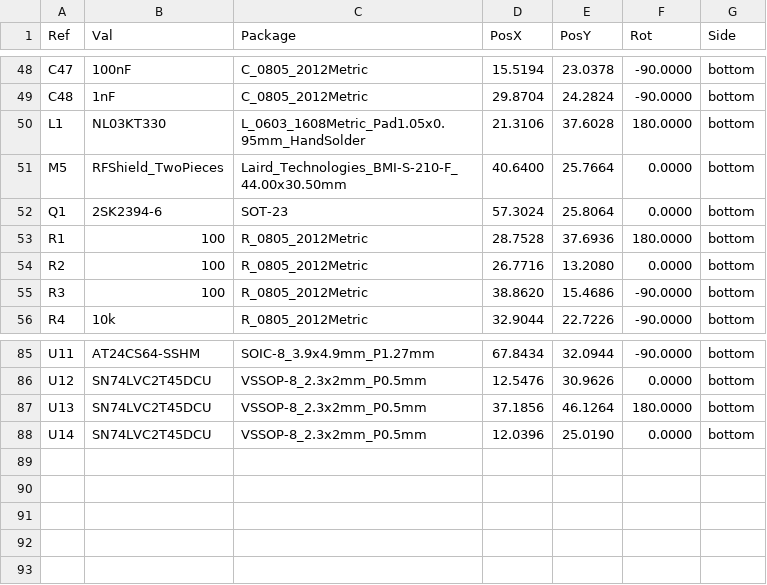
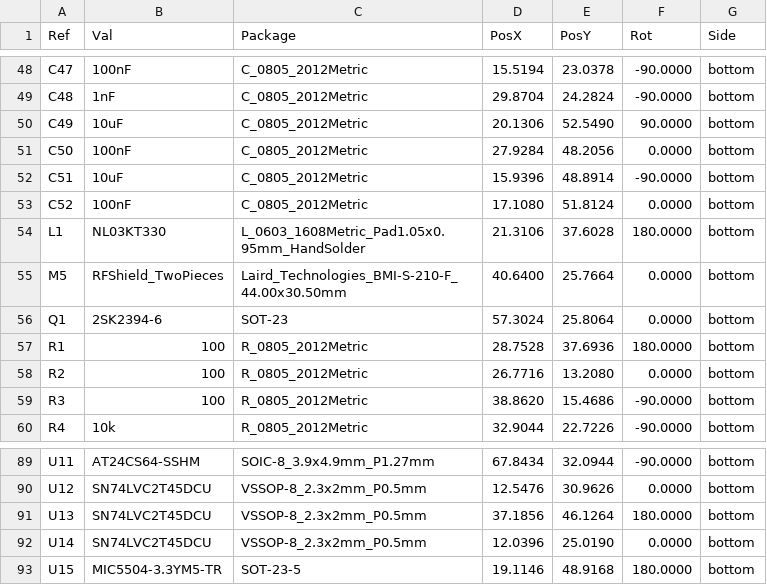
Before and after one commit to kaklik/USTSIPIN03, a CSV file: hw/cam_profi/USTSIPIN03B-both_pos.csv, drawn as a sheet; only a part is shown, gaps mark what is left out.

```diff
--- a/hw/cam_profi/USTSIPIN03B-both_pos.csv
+++ b/hw/cam_profi/USTSIPIN03B-both_pos.csv
@@ -49,2 +49,6 @@ Ref,Val,Package,PosX,PosY,Rot,Side
 "C48","1nF","C_0805_2012Metric",29.8704,24.2824,-90.0000,bottom
+"C49","10uF","C_0805_2012Metric",20.1306,52.5490,90.0000,bottom
+"C50","100nF","C_0805_2012Metric",27.9284,48.2056,0.0000,bottom
+"C51","10uF","C_0805_2012Metric",15.9396,48.8914,-90.0000,bottom
+"C52","100nF","C_0805_2012Metric",17.1080,51.8124,0.0000,bottom
 "L1","NL03KT330","L_0603_1608Metric_Pad1.05x0.95mm_HandSolder",21.3106,37.6028,180.0000,bottom
@@ -88 +92,2 @@ Ref,Val,Package,PosX,PosY,Rot,Side
 "U14","SN74LVC2T45DCU","VSSOP-8_2.3x2mm_P0.5mm",12.0396,25.0190,0.0000,bottom
+"U15","MIC5504-3.3YM5-TR","SOT-23-5",19.1146,48.9168,180.0000,bottom
```
Also changed, not shown: hw/cam_profi/PnP/USTSIPIN03B_cpl_bottom_pos.csv, 35 other files.
